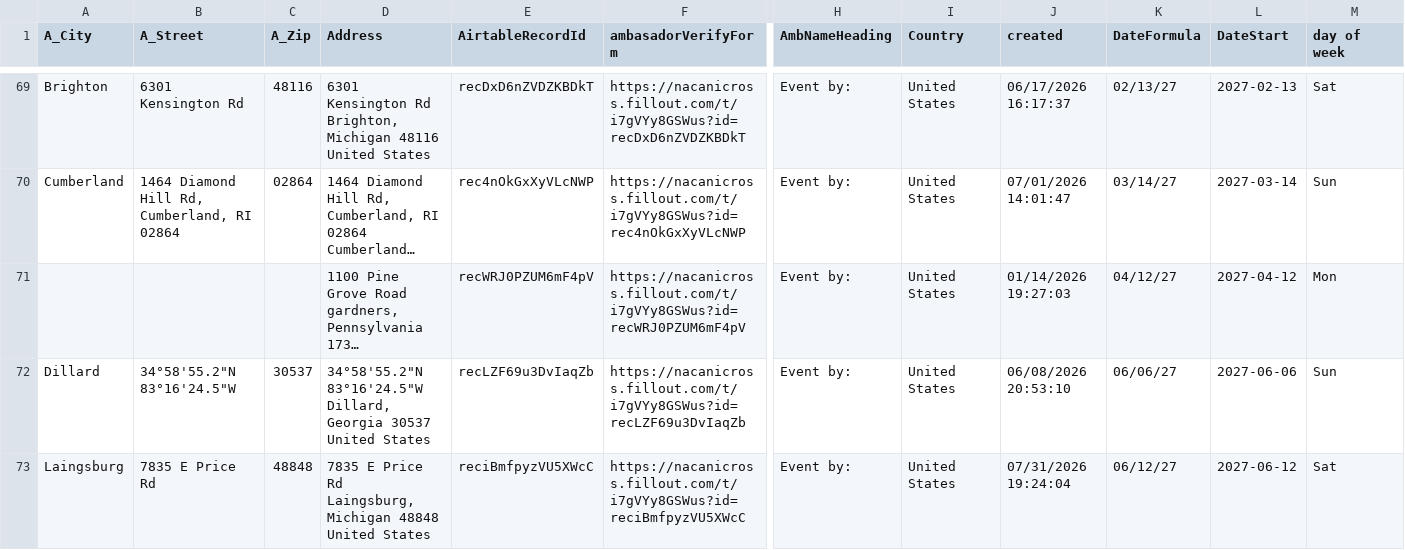
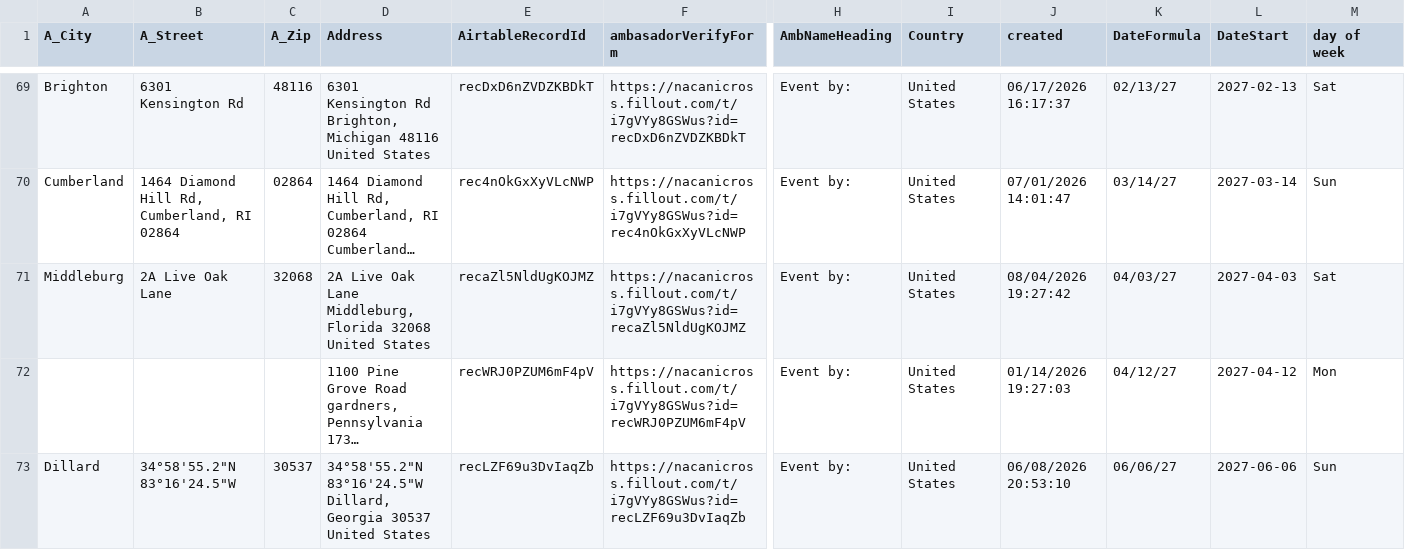
Before and after one commit to kyle-kemper/test-map, a CSV file: NonAmbassador_ActiveDates copy.csv, drawn as a sheet; only a part is shown, gaps mark what is left out; the shorter side is filled out with more unchanged rows; long unchanged cells end in …; rows hold the shown columns only; ↵ is a line break in a cell; the diff names each change by its address in the sheet, - before the commit and + after, or states it on an @@ line.

```diff
--- a/NonAmbassador_ActiveDates copy.csv
+++ b/NonAmbassador_ActiveDates copy.csv
+row 71: Middleburg | 2A Live Oak Lane | 32068 | 2A Live Oak Lane ↵ Middleburg, Florida 32068 ↵ United States | recaZl5NldUgKOJMZ | https://nacanicross.fillout.com/t/i7gVYy8GSWus?id=recaZl5NldUgKOJMZ | Event by: | United States | 08/04/2026 19:27:42 | 04/03/27 | 2027-04-03 | Sat
```
